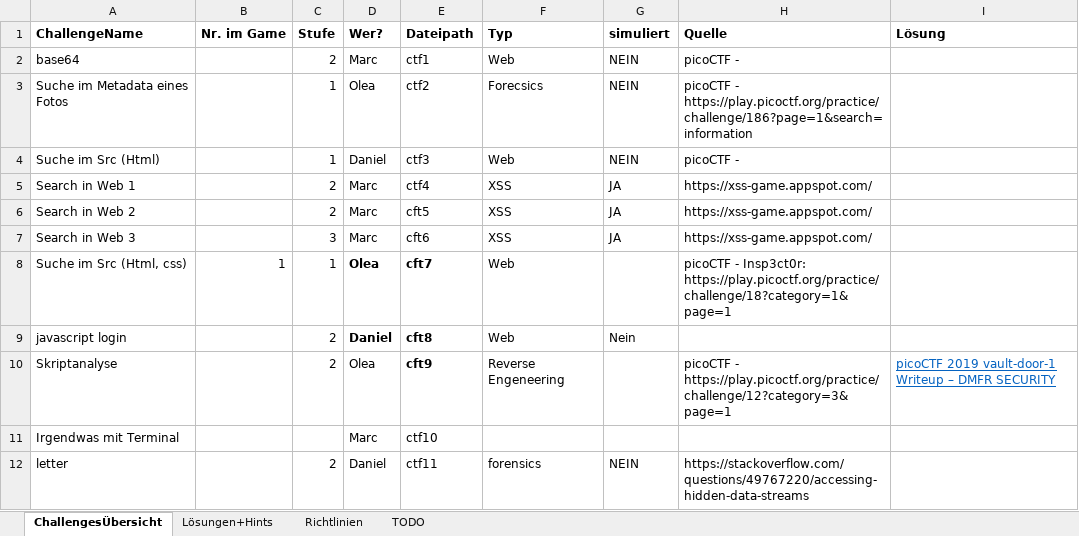
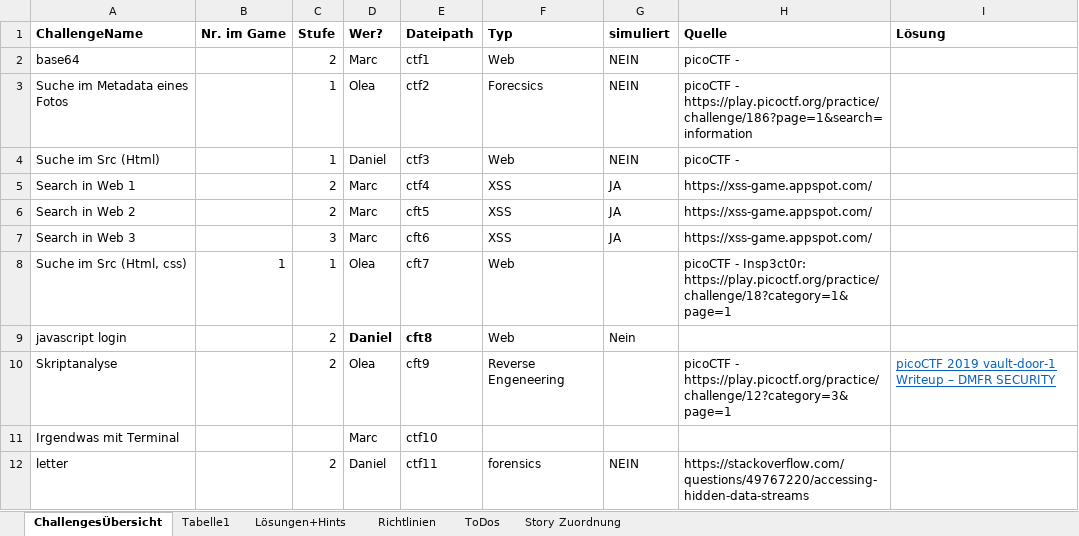
Before and after one commit to mschmidt1703/twine-ctf, an Excel workbook: challenges.xlsx, sheet ChallengesÜbersicht, drawn as a sheet; values as stored, in another font and other column widths than the file's, no borders; table styles not drawn; the diff names each change by its address in the sheet, - before the commit and + after, or states it on an @@ line.

```diff
--- a/challenges.xlsx (sheet ChallengesÜbersicht)
+++ b/challenges.xlsx (sheet ChallengesÜbersicht)
-sheet tab: TODO
+sheet tab: ToDos
+sheet tab: Tabelle1
+sheet tab: Story Zuordnung
-D8:E8 bold: on
+D8:E8 bold: off
-E10 bold: on
+E10 bold: off
```
Also changed, not shown: 1 other file.
